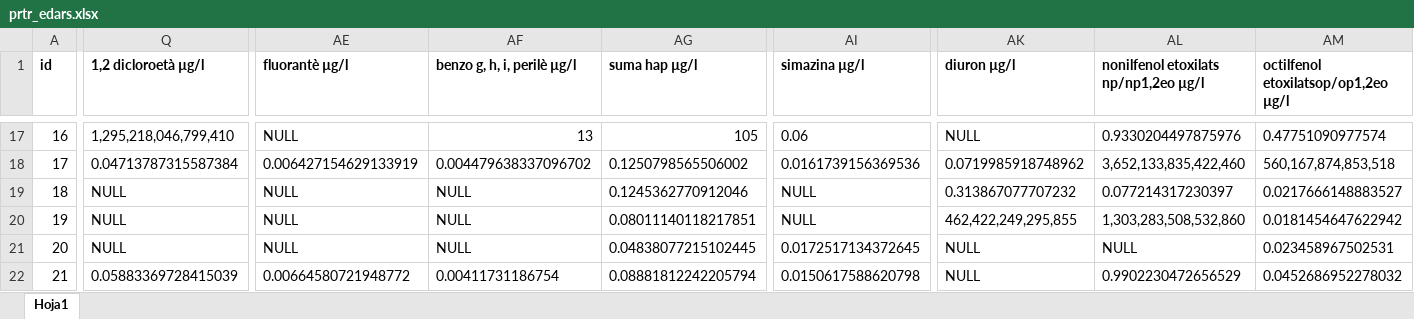
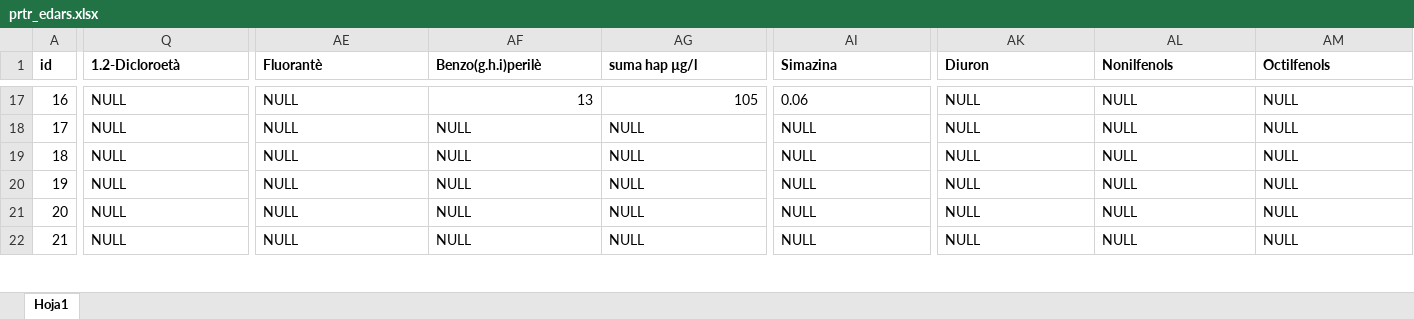
Before and after one commit to icra/traca, an Excel workbook: inputs compound generator/inputs/prtr_edars.xlsx, sheet Hoja1, drawn as a sheet; only a part is shown, gaps mark what is left out; values as stored, in another font and other column widths than the file's, no borders; the diff covers the shown part only; the diff names each change by its address in the sheet, - before the commit and + after, or states it on an @@ line.

```diff
--- a/inputs compound generator/inputs/prtr_edars.xlsx (sheet Hoja1)
+++ b/inputs compound generator/inputs/prtr_edars.xlsx (sheet Hoja1)
-Q1: 1,2 dicloroetà µg/l
+Q1: 1.2-Dicloroetà
-AE1: fluorantè µg/l
+AE1: Fluorantè
-AF1: benzo g, h, i, perilè µg/l
+AF1: Benzo(g.h.i)perilè
-AI1: simazina µg/l
+AI1: Simazina
-AK1: diuron µg/l
+AK1: Diuron
-AL1: nonilfenol etoxilats np/np1,2eo µg/l
+AL1: Nonilfenols
-AM1: octilfenol etoxilatsop/op1,2eo µg/l
+AM1: Octilfenols
-Q17 (1.2-Dicloroetà): 1,295,218,046,799,410
+Q17 (1.2-Dicloroetà): NULL
-AL17 (Nonilfenols): 0.9330204497875976
+AL17 (Nonilfenols): NULL
-AM17 (Octilfenols): 0.47751090977574
+AM17 (Octilfenols): NULL
-Q18 (1.2-Dicloroetà): 0.04713787315587384
+Q18 (1.2-Dicloroetà): NULL
-AE18 (Fluorantè): 0.006427154629133919
+AE18 (Fluorantè): NULL
-AF18 (Benzo(g.h.i)perilè): 0.004479638337096702
+AF18 (Benzo(g.h.i)perilè): NULL
-AG18 (suma hap µg/l): 0.1250798565506002
+AG18 (suma hap µg/l): NULL
-AI18 (Simazina): 0.0161739156369536
+AI18 (Simazina): NULL
-AK18 (Diuron): 0.0719985918748962
+AK18 (Diuron): NULL
-AL18 (Nonilfenols): 3,652,133,835,422,460
+AL18 (Nonilfenols): NULL
-AM18 (Octilfenols): 560,167,874,853,518
+AM18 (Octilfenols): NULL
-AG19 (suma hap µg/l): 0.1245362770912046
+AG19 (suma hap µg/l): NULL
-AK19 (Diuron): 0.313867077707232
+AK19 (Diuron): NULL
-AL19 (Nonilfenols): 0.077214317230397
+AL19 (Nonilfenols): NULL
-AM19 (Octilfenols): 0.0217666148883527
+AM19 (Octilfenols): NULL
-AG20 (suma hap µg/l): 0.08011140118217851
+AG20 (suma hap µg/l): NULL
-AK20 (Diuron): 462,422,249,295,855
+AK20 (Diuron): NULL
-AL20 (Nonilfenols): 1,303,283,508,532,860
+AL20 (Nonilfenols): NULL
-AM20 (Octilfenols): 0.0181454647622942
+AM20 (Octilfenols): NULL
-AG21 (suma hap µg/l): 0.04838077215102445
+AG21 (suma hap µg/l): NULL
-AI21 (Simazina): 0.0172517134372645
+AI21 (Simazina): NULL
-AM21 (Octilfenols): 0.023458967502531
+AM21 (Octilfenols): NULL
-Q22 (1.2-Dicloroetà): 0.05883369728415039
+Q22 (1.2-Dicloroetà): NULL
-AE22 (Fluorantè): 0.00664580721948772
+AE22 (Fluorantè): NULL
-AF22 (Benzo(g.h.i)perilè): 0.00411731186754
+AF22 (Benzo(g.h.i)perilè): NULL
-AG22 (suma hap µg/l): 0.08881812242205794
+AG22 (suma hap µg/l): NULL
-AI22 (Simazina): 0.0150617588620798
+AI22 (Simazina): NULL
-AL22 (Nonilfenols): 0.9902230472656529
+AL22 (Nonilfenols): NULL
-AM22 (Octilfenols): 0.0452686952278032
+AM22 (Octilfenols): NULL
```
Also changed, not shown: 685 edited cells and cell formats elsewhere in this sheet, inputs compound generator/inputs/edars_analitiques_sistemes_1.xlsx, 5 other files.
